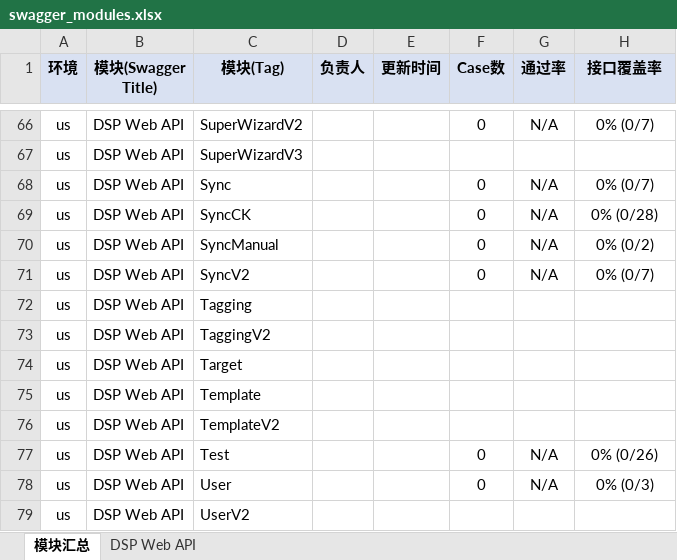
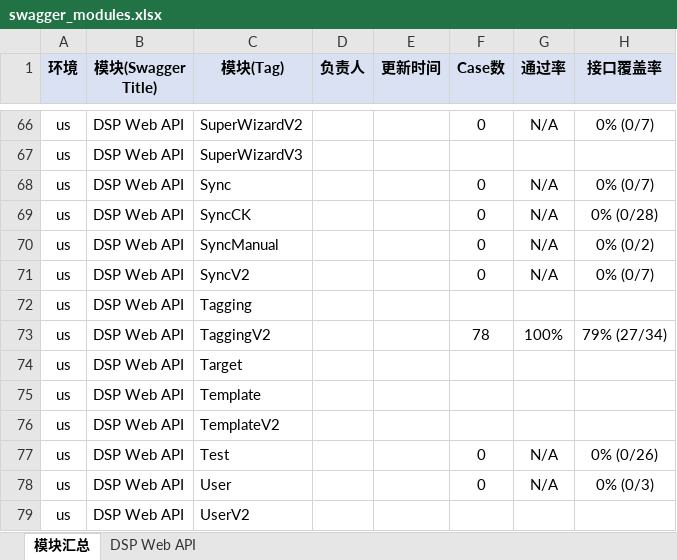
Before and after one commit to guguangjie-pacvue/ai_api, an Excel workbook: single-api/dspapi/swagger_modules.xlsx, sheet 模块汇总, drawn as a sheet; only a part is shown, gaps mark what is left out; values as stored, in another font and other column widths than the file's, no borders; the diff names each change by its address in the sheet, - before the commit and + after, or states it on an @@ line.

```diff
--- a/single-api/dspapi/swagger_modules.xlsx (sheet 模块汇总)
+++ b/single-api/dspapi/swagger_modules.xlsx (sheet 模块汇总)
-F73 (Case数): (empty)
+F73 (Case数): 78
-G73 (通过率): (empty)
+G73 (通过率): 100%
-H73 (接口覆盖率): (empty)
+H73 (接口覆盖率): 79% (27/34)
```
Also changed, not shown: sheet DSP Web API, 2 other files.
